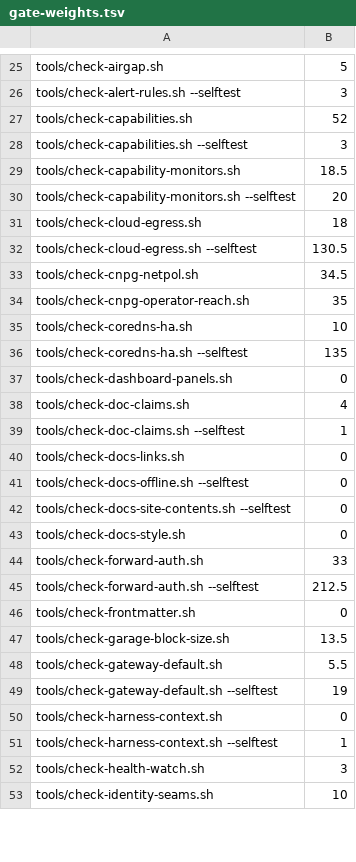
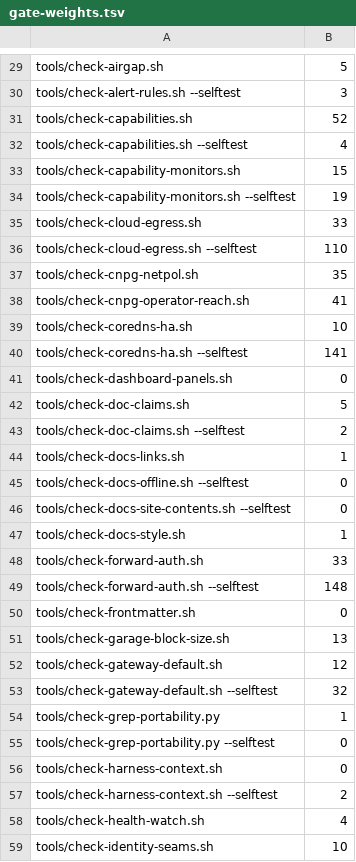
Before and after one commit to tockmox/tockmox, a TSV file: tools/gate-weights.tsv, drawn as a sheet; only a part is shown, gaps mark what is left out; the diff covers the shown part only.

```diff
--- a/tools/gate-weights.tsv
+++ b/tools/gate-weights.tsv
@@ -27,27 +31,29 @@ tools/check-alert-rules.sh --selftest	3
 tools/check-capabilities.sh	52
-tools/check-capabilities.sh --selftest	3
-tools/check-capability-monitors.sh	18.5
-tools/check-capability-monitors.sh --selftest	20
-tools/check-cloud-egress.sh	18
-tools/check-cloud-egress.sh --selftest	130.5
-tools/check-cnpg-netpol.sh	34.5
-tools/check-cnpg-operator-reach.sh	35
+tools/check-capabilities.sh --selftest	4
+tools/check-capability-monitors.sh	15
+tools/check-capability-monitors.sh --selftest	19
+tools/check-cloud-egress.sh	33
+tools/check-cloud-egress.sh --selftest	110
+tools/check-cnpg-netpol.sh	35
+tools/check-cnpg-operator-reach.sh	41
 tools/check-coredns-ha.sh	10
-tools/check-coredns-ha.sh --selftest	135
+tools/check-coredns-ha.sh --selftest	141
 tools/check-dashboard-panels.sh	0
-tools/check-doc-claims.sh	4
-tools/check-doc-claims.sh --selftest	1
-tools/check-docs-links.sh	0
+tools/check-doc-claims.sh	5
+tools/check-doc-claims.sh --selftest	2
+tools/check-docs-links.sh	1
 tools/check-docs-offline.sh --selftest	0
 tools/check-docs-site-contents.sh --selftest	0
-tools/check-docs-style.sh	0
+tools/check-docs-style.sh	1
 tools/check-forward-auth.sh	33
-tools/check-forward-auth.sh --selftest	212.5
+tools/check-forward-auth.sh --selftest	148
 tools/check-frontmatter.sh	0
-tools/check-garage-block-size.sh	13.5
-tools/check-gateway-default.sh	5.5
-tools/check-gateway-default.sh --selftest	19
+tools/check-garage-block-size.sh	13
+tools/check-gateway-default.sh	12
+tools/check-gateway-default.sh --selftest	32
+tools/check-grep-portability.py	1
+tools/check-grep-portability.py --selftest	0
 tools/check-harness-context.sh	0
-tools/check-harness-context.sh --selftest	1
-tools/check-health-watch.sh	3
+tools/check-harness-context.sh --selftest	2
+tools/check-health-watch.sh	4
 tools/check-identity-seams.sh	10
```
Also changed, not shown: 9 added rows and 55 edited cells elsewhere in this file, 4 other files.
